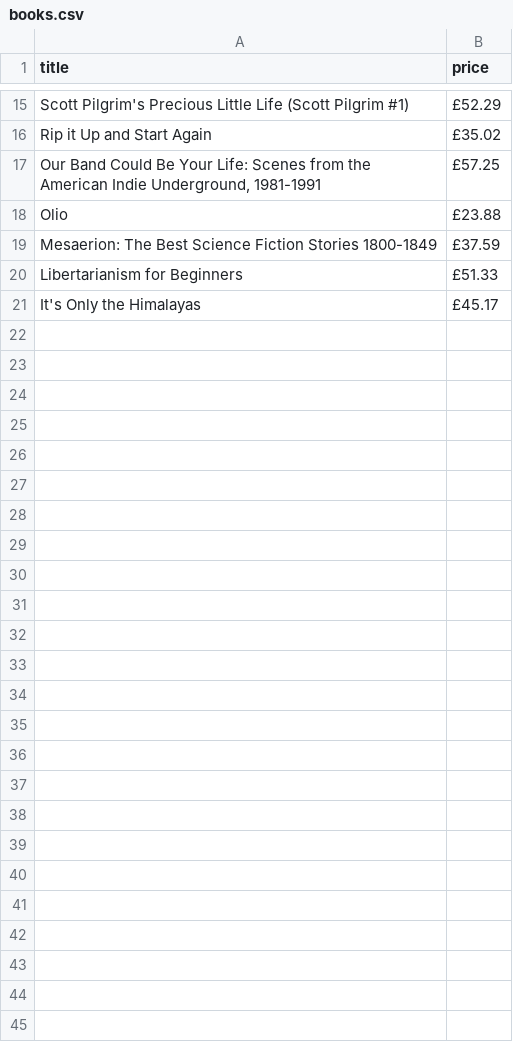
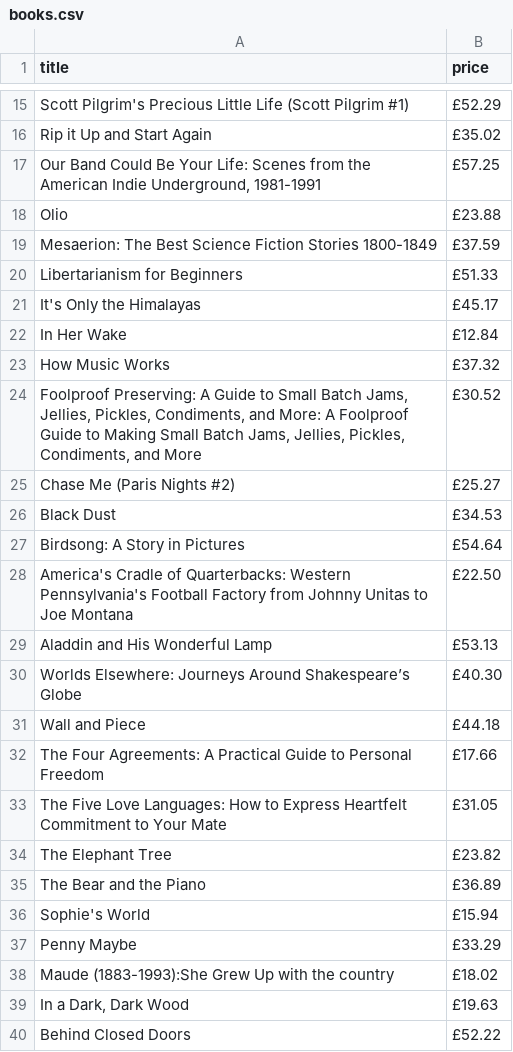
Before and after one commit to dds1b1/-, a CSV file: books.csv, drawn as a sheet; only a part is shown, gaps mark what is left out; the diff covers the shown part only.

```diff
--- a/books.csv
+++ b/books.csv
@@ -21 +21,20 @@ Libertarianism for Beginners,£51.33
 It's Only the Himalayas,£45.17
+In Her Wake,£12.84
+How Music Works,£37.32
+"Foolproof Preserving: A Guide to Small Batch Jams, Jellies, Pickles, Condiments, and More: A Foolproof Guide to Making Small Batch Jams, Jellies, Pickles, Condiments, and More",£30.52
+Chase Me (Paris Nights #2),£25.27
+Black Dust,£34.53
+Birdsong: A Story in Pictures,£54.64
+America's Cradle of Quarterbacks: Western Pennsylvania's Football Factory from Johnny Unitas to Joe Montana,£22.50
+Aladdin and His Wonderful Lamp,£53.13
+Worlds Elsewhere: Journeys Around Shakespeare’s Globe,£40.30
+Wall and Piece,£44.18
+The Four Agreements: A Practical Guide to Personal Freedom,£17.66
+The Five Love Languages: How to Express Heartfelt Commitment to Your Mate,£31.05
+The Elephant Tree,£23.82
+The Bear and the Piano,£36.89
+Sophie's World,£15.94
+Penny Maybe,£33.29
+Maude (1883-1993):She Grew Up with the country,£18.02
+"In a Dark, Dark Wood",£19.63
+Behind Closed Doors,£52.22
```
Also changed, not shown: 21 added rows elsewhere in this file, 2 other files.
